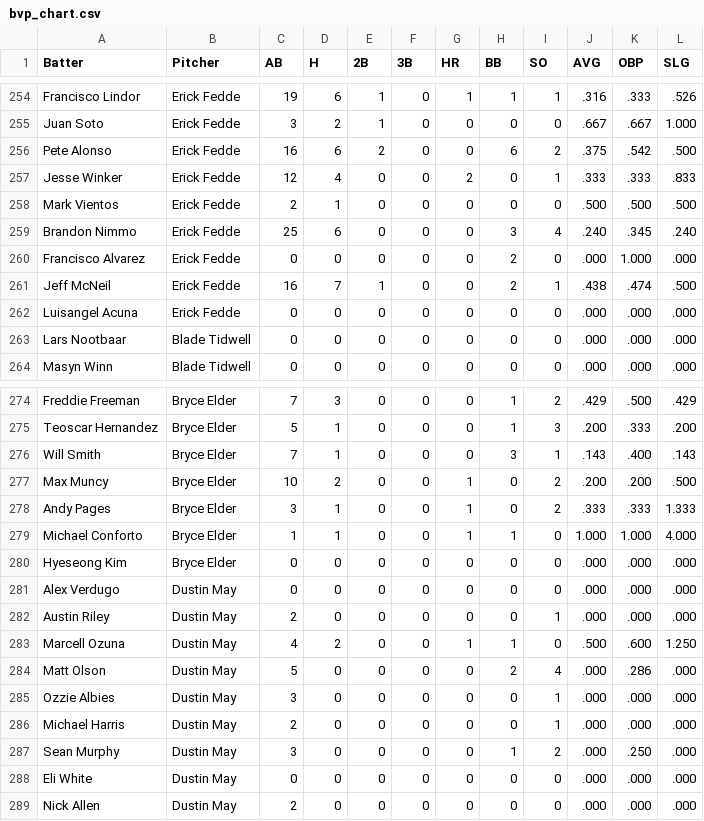
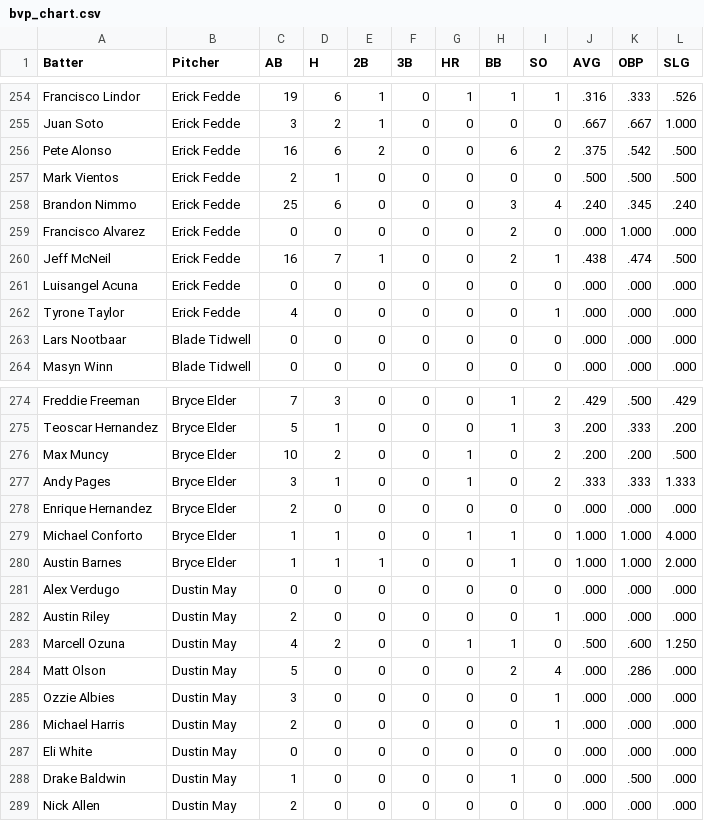
Before and after one commit to bena618/BBSFrontend, a CSV file: research/bvp_chart.csv, drawn as a sheet; only a part is shown, gaps mark what is left out.

Commit message:
Update bvp.csv

```diff
--- a/research/bvp_chart.csv
+++ b/research/bvp_chart.csv
@@ -256,3 +256,2 @@ Juan Soto,Erick Fedde,3,2,1,0,0,0,0,.667,.667,1.000
 Pete Alonso,Erick Fedde,16,6,2,0,0,6,2,.375,.542,.500
-Jesse Winker,Erick Fedde,12,4,0,0,2,0,1,.333,.333,.833
 Mark Vientos,Erick Fedde,2,1,0,0,0,0,0,.500,.500,.500
@@ -262,2 +261,3 @@ Jeff McNeil,Erick Fedde,16,7,1,0,0,2,1,.438,.474,.500
 Luisangel Acuna,Erick Fedde,0,0,0,0,0,0,0,.000,.000,.000
+Tyrone Taylor,Erick Fedde,4,0,0,0,0,0,1,.000,.000,.000
 Lars Nootbaar,Blade Tidwell,0,0,0,0,0,0,0,.000,.000,.000
@@ -275,7 +275,7 @@ Freddie Freeman,Bryce Elder,7,3,0,0,0,1,2,.429,.500,.429
 Teoscar Hernandez,Bryce Elder,5,1,0,0,0,1,3,.200,.333,.200
-Will Smith,Bryce Elder,7,1,0,0,0,3,1,.143,.400,.143
 Max Muncy,Bryce Elder,10,2,0,0,1,0,2,.200,.200,.500
 Andy Pages,Bryce Elder,3,1,0,0,1,0,2,.333,.333,1.333
+Enrique Hernandez,Bryce Elder,2,0,0,0,0,0,0,.000,.000,.000
 Michael Conforto,Bryce Elder,1,1,0,0,1,1,0,1.000,1.000,4.000
-Hyeseong Kim,Bryce Elder,0,0,0,0,0,0,0,.000,.000,.000
+Austin Barnes,Bryce Elder,1,1,1,0,0,1,0,1.000,1.000,2.000
 Alex Verdugo,Dustin May,0,0,0,0,0,0,0,.000,.000,.000
@@ -286,4 +286,4 @@ Ozzie Albies,Dustin May,3,0,0,0,0,0,1,.000,.000,.000
 Michael Harris,Dustin May,2,0,0,0,0,0,1,.000,.000,.000
-Sean Murphy,Dustin May,3,0,0,0,0,1,2,.000,.250,.000
 Eli White,Dustin May,0,0,0,0,0,0,0,.000,.000,.000
+Drake Baldwin,Dustin May,1,0,0,0,0,1,0,.000,.500,.000
 Nick Allen,Dustin May,2,0,0,0,0,0,0,.000,.000,.000
```
